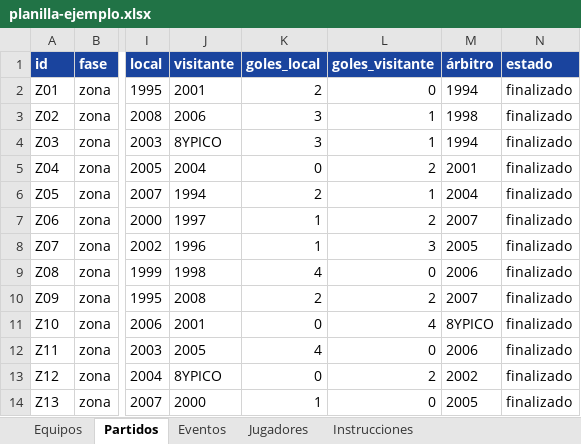
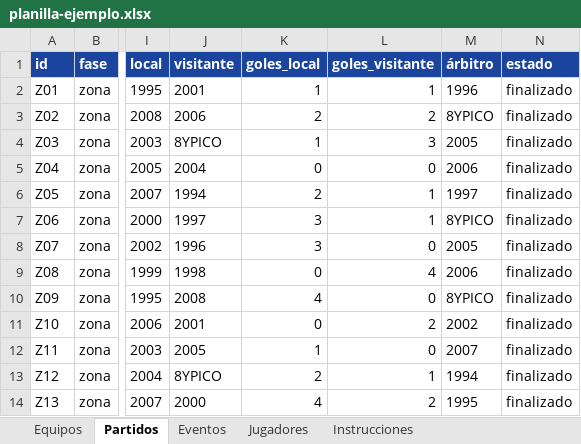
Before and after one commit to valenurcullu/CopaFalucho, an Excel workbook: data/planilla-ejemplo.xlsx, sheet Partidos, drawn as a sheet; only a part is shown, gaps mark what is left out; values as stored, in another font and other column widths than the file's, no borders; the diff covers the shown part only; the diff names each change by its address in the sheet, - before the commit and + after, or states it on an @@ line.

```diff
--- a/data/planilla-ejemplo.xlsx (sheet Partidos)
+++ b/data/planilla-ejemplo.xlsx (sheet Partidos)
-K2 (goles_local): 2
+K2 (goles_local): 1
-L2 (goles_visitante): 0
+L2 (goles_visitante): 1
-M2 (árbitro): 1994
+M2 (árbitro): 1996
-K3 (goles_local): 3
+K3 (goles_local): 2
-L3 (goles_visitante): 1
+L3 (goles_visitante): 2
-M3 (árbitro): 1998
+M3 (árbitro): 8YPICO
-K4 (goles_local): 3
+K4 (goles_local): 1
-L4 (goles_visitante): 1
+L4 (goles_visitante): 3
-M4 (árbitro): 1994
+M4 (árbitro): 2005
-L5 (goles_visitante): 2
+L5 (goles_visitante): 0
-M5 (árbitro): 2001
+M5 (árbitro): 2006
-M6 (árbitro): 2004
+M6 (árbitro): 1997
-K7:K8 (goles_local): 1
+K7:K8 (goles_local): 3
-L7 (goles_visitante): 2
+L7 (goles_visitante): 1
-M7 (árbitro): 2007
+M7 (árbitro): 8YPICO
-L8 (goles_visitante): 3
+L8 (goles_visitante): 0
-K9 (goles_local): 4
+K9 (goles_local): 0
-L9 (goles_visitante): 0
+L9 (goles_visitante): 4
-K10 (goles_local): 2
+K10 (goles_local): 4
-L10 (goles_visitante): 2
+L10 (goles_visitante): 0
-M10 (árbitro): 2007
+M10 (árbitro): 8YPICO
-L11 (goles_visitante): 4
+L11 (goles_visitante): 2
-M11 (árbitro): 8YPICO
+M11 (árbitro): 2002
-K12 (goles_local): 4
+K12 (goles_local): 1
-M12 (árbitro): 2006
+M12 (árbitro): 2007
-K13 (goles_local): 0
+K13 (goles_local): 2
-L13 (goles_visitante): 2
+L13 (goles_visitante): 1
-M13 (árbitro): 2002
+M13 (árbitro): 1994
-K14 (goles_local): 1
+K14 (goles_local): 4
-L14 (goles_visitante): 0
+L14 (goles_visitante): 2
-M14 (árbitro): 2005
+M14 (árbitro): 1995
```
Also changed, not shown: 42 edited cells elsewhere in this sheet, sheet Eventos, sheet Jugadores, sheet Equipos, sheet Instrucciones, 48 other files.
